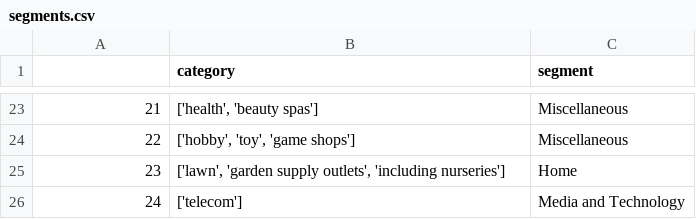
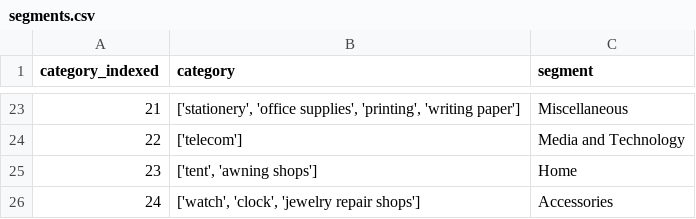
Before and after one commit to pommcuter/generic-buy-now-pay-later-project, a CSV file: data/curated/segments.csv, drawn as a sheet; only a part is shown, gaps mark what is left out; the diff covers the shown part only.

Commit message:
merged segments

```diff
--- a/data/curated/segments.csv
+++ b/data/curated/segments.csv
@@ -1 +1 @@
-,category,segment
+category_indexed,category,segment
@@ -23,4 +23,4 @@
-21,"['health', 'beauty spas']",Miscellaneous
-22,"['hobby', 'toy', 'game shops']",Miscellaneous
-23,"['lawn', 'garden supply outlets', 'including nurseries']",Home
-24,['telecom'],Media and Technology
+21,"['stationery', 'office supplies', 'printing', 'writing paper']",Miscellaneous
+22,['telecom'],Media and Technology
+23,"['tent', 'awning shops']",Home
+24,"['watch', 'clock', 'jewelry repair shops']",Accessories
```
Also changed, not shown: 32 edited cells elsewhere in this file, 43 other files.
